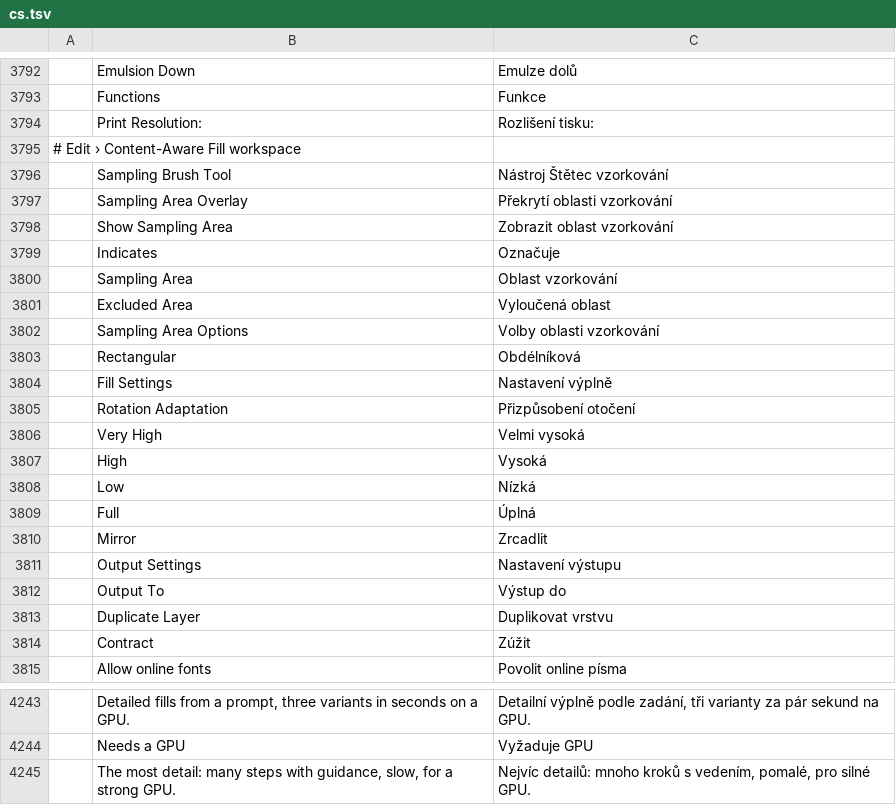
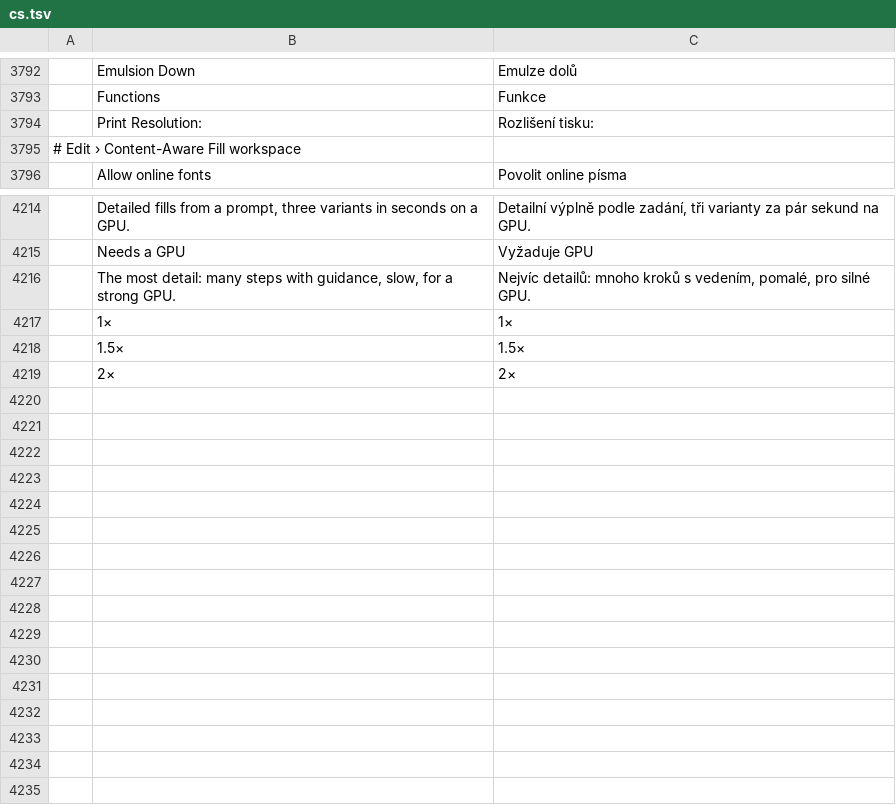
Before and after one commit to ChoqueCastroLD/capishot, a TSV file: crates/ui-egui/src/i18n/cs.tsv, drawn as a sheet; only a part is shown, gaps mark what is left out; removed rows and columns are numbered as before the commit, all else as after; the diff covers the shown part only; the diff names each change by its address in the sheet, - before the commit and + after, or states it on an @@ line.

```diff
--- a/crates/ui-egui/src/i18n/cs.tsv
+++ b/crates/ui-egui/src/i18n/cs.tsv
-row 3796:  | Sampling Brush Tool | Nástroj Štětec vzorkování
-row 3797:  | Sampling Area Overlay | Překrytí oblasti vzorkování
-row 3798:  | Show Sampling Area | Zobrazit oblast vzorkování
-row 3799:  | Indicates | Označuje
-row 3800:  | Sampling Area | Oblast vzorkování
-row 3801:  | Excluded Area | Vyloučená oblast
-row 3802:  | Sampling Area Options | Volby oblasti vzorkování
-row 3803:  | Rectangular | Obdélníková
-row 3804:  | Fill Settings | Nastavení výplně
-row 3805:  | Rotation Adaptation | Přizpůsobení otočení
-row 3806:  | Very High | Velmi vysoká
-row 3807:  | High | Vysoká
-row 3808:  | Low | Nízká
-row 3809:  | Full | Úplná
-row 3810:  | Mirror | Zrcadlit
-row 3811:  | Output Settings | Nastavení výstupu
-row 3812:  | Output To | Výstup do
-row 3813:  | Duplicate Layer | Duplikovat vrstvu
-row 3814:  | Contract | Zúžit
+row 4217:  | 1× | 1×
+row 4218:  | 1.5× | 1.5×
+row 4219:  | 2× | 2×
```
Also changed, not shown: 10 removed rows elsewhere in this file, crates/ui-egui/src/i18n/de.tsv, crates/ui-egui/src/i18n/el.tsv, 54 other files.
